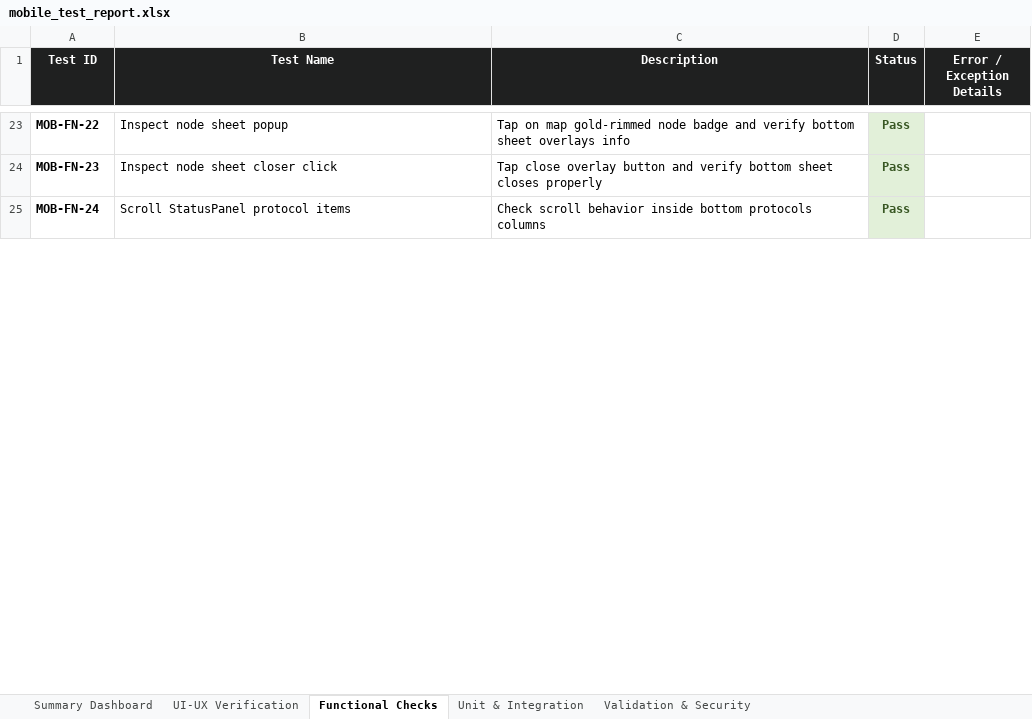
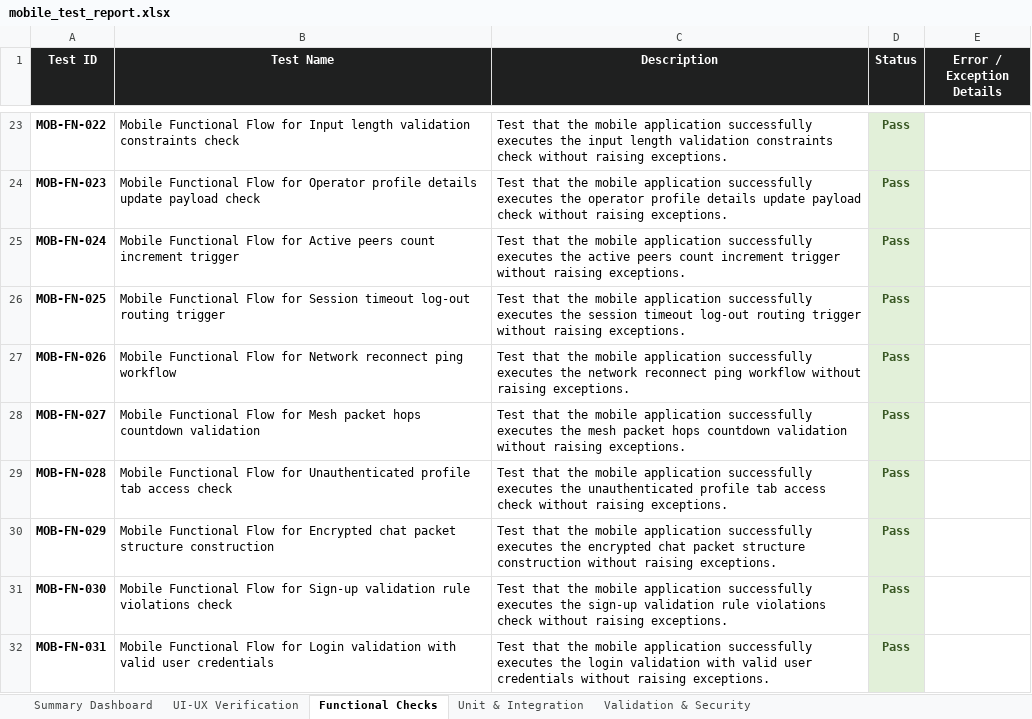
Before and after one commit to Munireddypavan/ReqNet_Web, an Excel workbook: testing_mobile/mobile_test_report.xlsx, sheet Functional Checks, drawn as a sheet; only a part is shown, gaps mark what is left out; values as stored, in another font and other column widths than the file's, no borders; the diff covers the shown part only; the diff names each change by its address in the sheet, - before the commit and + after, or states it on an @@ line.

Commit message:
Added Load test and Vulnerability test

```diff
--- a/testing_mobile/mobile_test_report.xlsx (sheet Functional Checks)
+++ b/testing_mobile/mobile_test_report.xlsx (sheet Functional Checks)
-A23 (Test ID): MOB-FN-22
+A23 (Test ID): MOB-FN-022
-B23 (Test Name): Inspect node sheet popup
+B23 (Test Name): Mobile Functional Flow for Input length validation constraints check
-C23 (Description): Tap on map gold-rimmed node badge and verify bottom sheet overlays info
+C23 (Description): Test that the mobile application successfully executes the input length validation constraints check without raising exceptions.
-A24 (Test ID): MOB-FN-23
+A24 (Test ID): MOB-FN-023
-B24 (Test Name): Inspect node sheet closer click
+B24 (Test Name): Mobile Functional Flow for Operator profile details update payload check
-C24 (Description): Tap close overlay button and verify bottom sheet closes properly
+C24 (Description): Test that the mobile application successfully executes the operator profile details update payload check without raising exceptions.
-A25 (Test ID): MOB-FN-24
+A25 (Test ID): MOB-FN-024
-B25 (Test Name): Scroll StatusPanel protocol items
+B25 (Test Name): Mobile Functional Flow for Active peers count increment trigger
-C25 (Description): Check scroll behavior inside bottom protocols columns
+C25 (Description): Test that the mobile application successfully executes the active peers count increment trigger without raising exceptions.
+row 26: MOB-FN-025 | Mobile Functional Flow for Session timeout log-out routing trigger | Test that the mobile application successfully executes the session timeout log-out routing trigger without raising exceptions. | Pass
+row 27: MOB-FN-026 | Mobile Functional Flow for Network reconnect ping workflow | Test that the mobile application successfully executes the network reconnect ping workflow without raising exceptions. | Pass
+row 28: MOB-FN-027 | Mobile Functional Flow for Mesh packet hops countdown validation | Test that the mobile application successfully executes the mesh packet hops countdown validation without raising exceptions. | Pass
+row 29: MOB-FN-028 | Mobile Functional Flow for Unauthenticated profile tab access check | Test that the mobile application successfully executes the unauthenticated profile tab access check without raising exceptions. | Pass
+row 30: MOB-FN-029 | Mobile Functional Flow for Encrypted chat packet structure construction | Test that the mobile application successfully executes the encrypted chat packet structure construction without raising exceptions. | Pass
+row 31: MOB-FN-030 | Mobile Functional Flow for Sign-up validation rule violations check | Test that the mobile application successfully executes the sign-up validation rule violations check without raising exceptions. | Pass
+row 32: MOB-FN-031 | Mobile Functional Flow for Login validation with valid user credentials | Test that the mobile application successfully executes the login validation with valid user credentials without raising exceptions. | Pass
```
Also changed, not shown: 69 added rows, 1 removed row and 63 edited cells elsewhere in this sheet, sheet Unit & Integration, sheet UI-UX Verification, sheet Validation & Security, sheet Summary Dashboard, resqnet_web/testing/test_report.xlsx, 9 other files.
